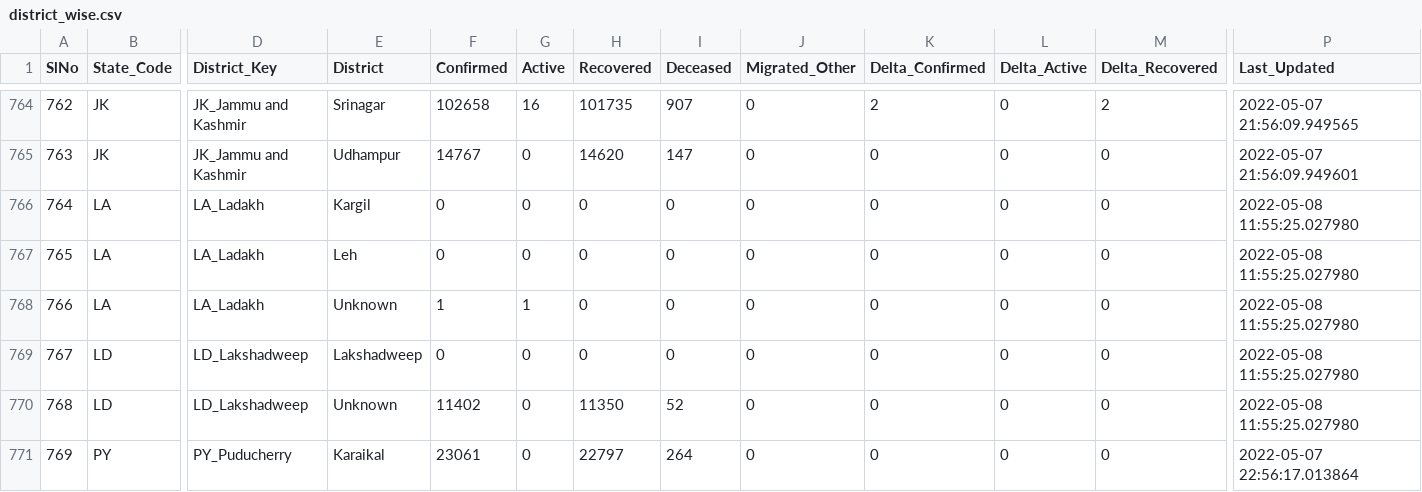
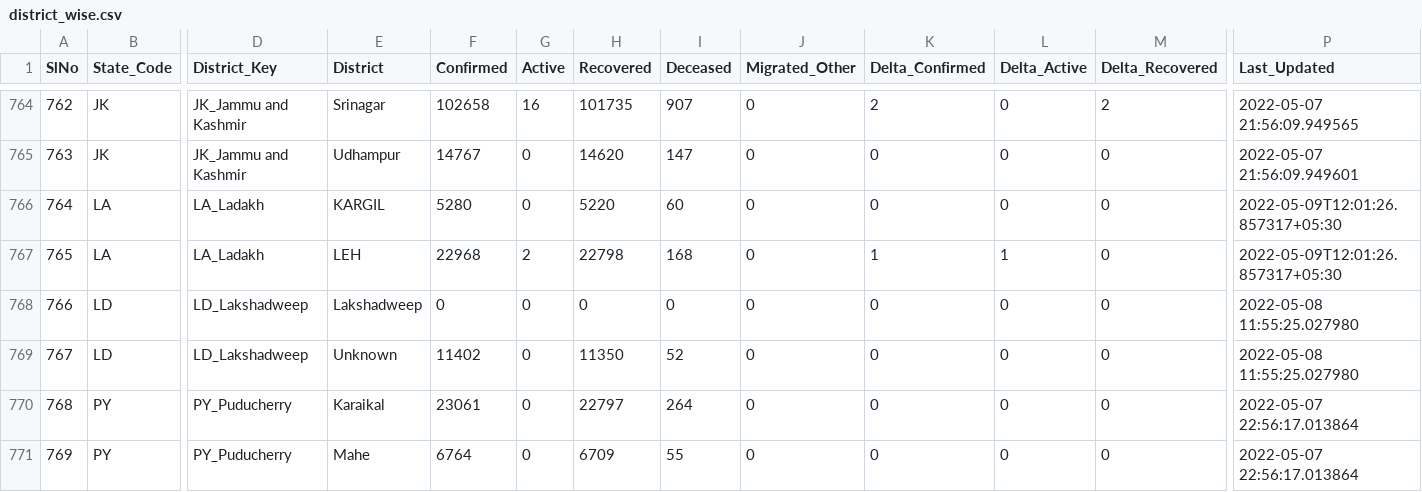
Before and after one commit to incovid19/data, a CSV file: csv/latest/district_wise.csv, drawn as a sheet; only a part is shown, gaps mark what is left out; the shorter side is filled out with more unchanged rows; removed rows and columns are numbered as before the commit, all else as after; rows hold the shown columns only; the diff names each change by its address in the sheet, - before the commit and + after, or states it on an @@ line.

```diff
--- a/csv/latest/district_wise.csv
+++ b/csv/latest/district_wise.csv
-E766 (District): Kargil
+E766 (District): KARGIL
-F766 (Confirmed): 0
+F766 (Confirmed): 5280
-H766 (Recovered): 0
+H766 (Recovered): 5220
-I766 (Deceased): 0
+I766 (Deceased): 60
-P766:P767 (Last_Updated): 2022-05-08 11:55:25.027980
+P766:P767 (Last_Updated): 2022-05-09T12:01:26.857317+05:30
-E767 (District): Leh
+E767 (District): LEH
-F767 (Confirmed): 0
+F767 (Confirmed): 22968
-G767 (Active): 0
+G767 (Active): 2
-H767 (Recovered): 0
+H767 (Recovered): 22798
-I767 (Deceased): 0
+I767 (Deceased): 168
-K767 (Delta_Confirmed): 0
+K767 (Delta_Confirmed): 1
-L767 (Delta_Active): 0
+L767 (Delta_Active): 1
-row 768: 766 | LA | LA_Ladakh | Unknown | 1 | 1 | 0 | 0 | 0 | 0 | 0 | 0 | 2022-05-08 11:55:25.027980
@@ column A (SlNo) renumbered from row 768 down @@
```
Also changed, not shown: csv/latest/state_wise.csv, csv/latest/state_wise_daily.csv, 5 other files.
